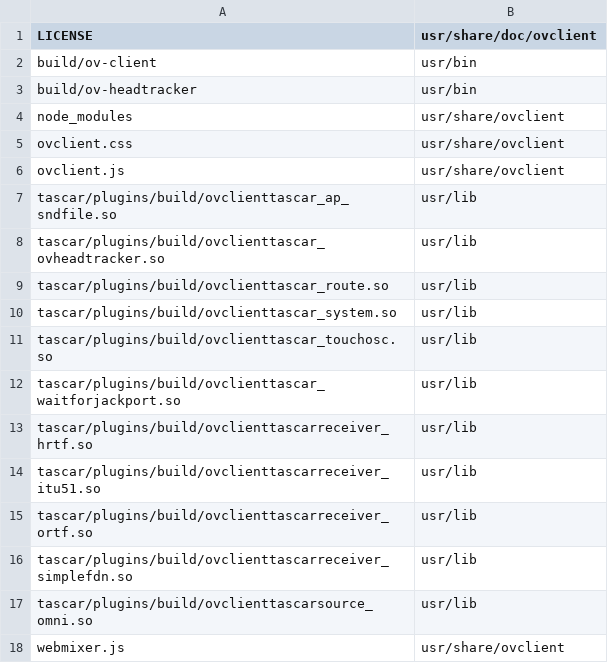
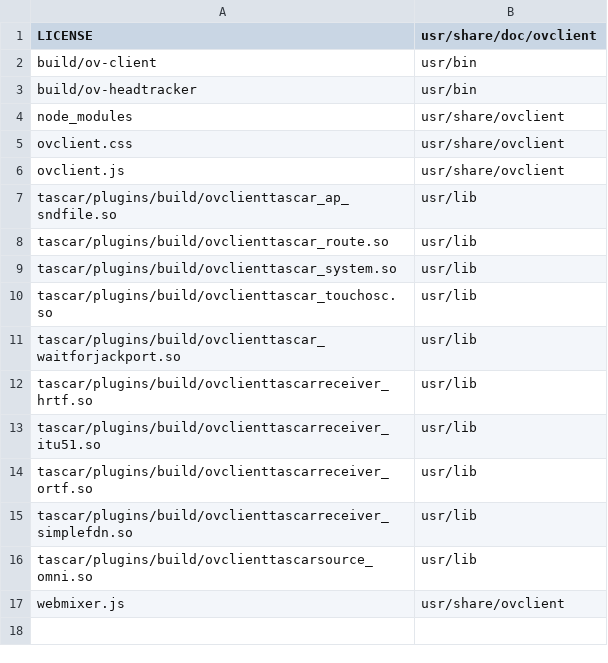
Before and after one commit to gisogrimm/ov-client, a CSV file: packaging/deb/ov-client.csv, drawn as a sheet; the diff names each change by its address in the sheet, - before the commit and + after, or states it on an @@ line.

```diff
--- a/packaging/deb/ov-client.csv
+++ b/packaging/deb/ov-client.csv
-row 8: tascar/plugins/build/ovclienttascar_ovheadtracker.so | usr/lib
```
Also changed, not shown: 1 other file.
